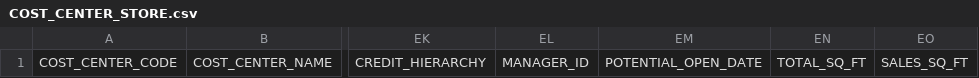
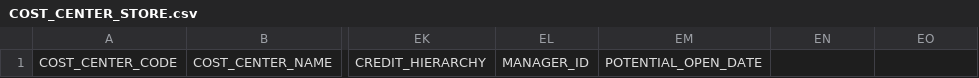
Before and after one commit to sherwin-williams-co/ccn-dev-db, a CSV file: CCNDbCode/Documents/COST_CENTER_STORE.csv, drawn as a sheet; only a part is shown, gaps mark what is left out; the diff names each change by its address in the sheet, - before the commit and + after, or states it on an @@ line.

```diff
--- a/CCNDbCode/Documents/COST_CENTER_STORE.csv
+++ b/CCNDbCode/Documents/COST_CENTER_STORE.csv
-EN1: TOTAL_SQ_FT
+EN1: (empty)
-EO1: SALES_SQ_FT
+EO1: (empty)
```
Also changed, not shown: 2 other files.
